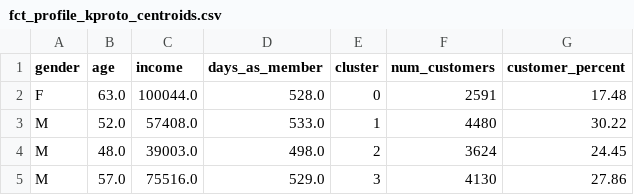
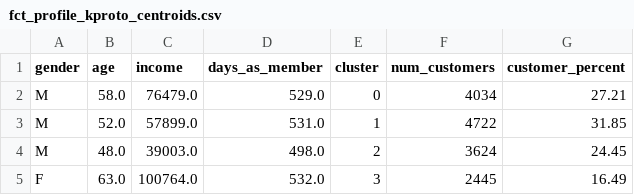
Before and after one commit to ghgeist/starbucks_rewards_program_analysis, a CSV file: data/04_fct/fct_profile_kproto_centroids.csv, drawn as a sheet.

Commit message:
split out profile and clustering work

```diff
--- a/data/04_fct/fct_profile_kproto_centroids.csv
+++ b/data/04_fct/fct_profile_kproto_centroids.csv
@@ -1,5 +1,5 @@
 gender,age,income,days_as_member,cluster,num_customers,customer_percent
-F,63.0,100044.0,528.0,0,2591,17.48
-M,52.0,57408.0,533.0,1,4480,30.22
+M,58.0,76479.0,529.0,0,4034,27.21
+M,52.0,57899.0,531.0,1,4722,31.85
 M,48.0,39003.0,498.0,2,3624,24.45
-M,57.0,75516.0,529.0,3,4130,27.86
+F,63.0,100764.0,532.0,3,2445,16.49
```
Also changed, not shown: data/04_fct/fct_profile_kproto_cluster.csv, 7 other files.
